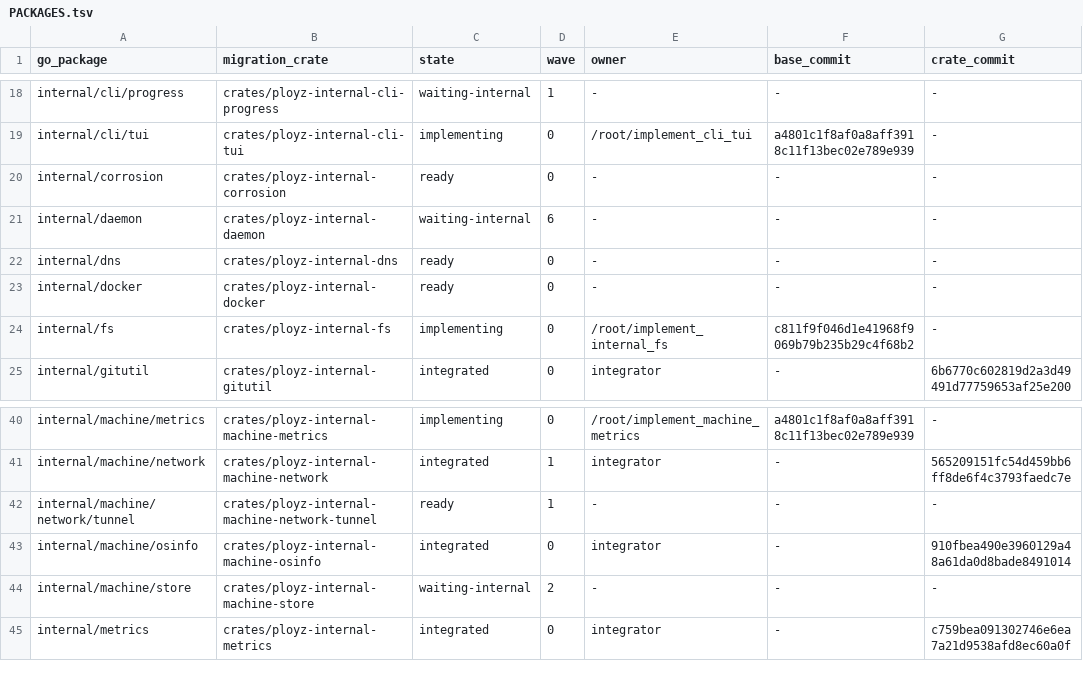
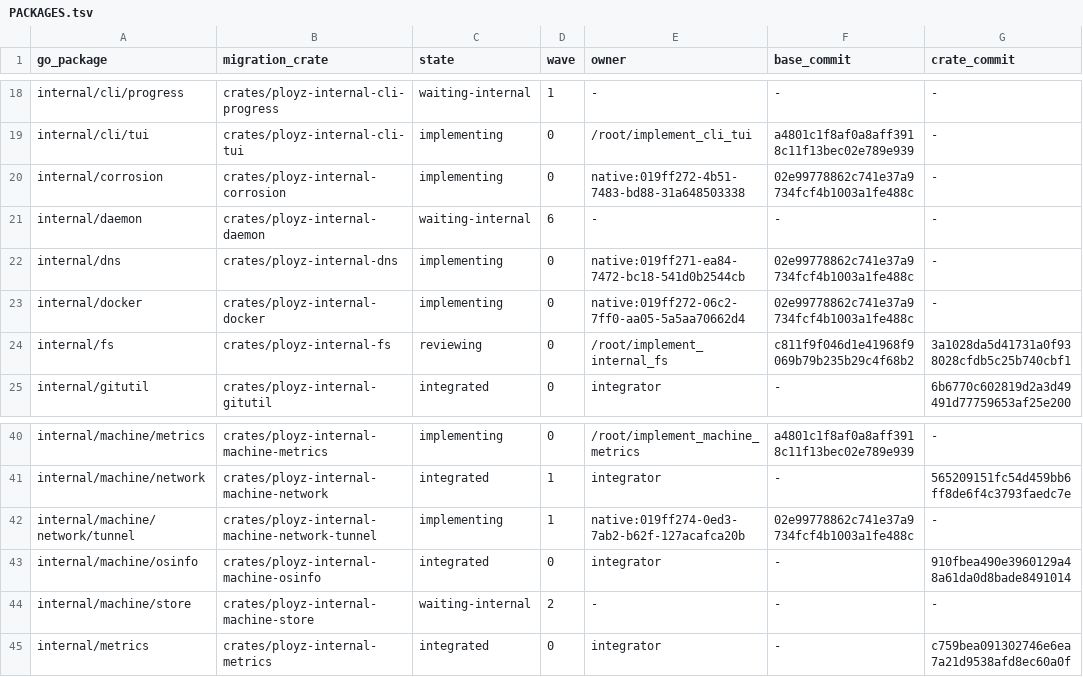
Before and after one commit to getployz/ployz-rust-port, a TSV file: migration/PACKAGES.tsv, drawn as a sheet; only a part is shown, gaps mark what is left out; the diff names each change by its address in the sheet, - before the commit and + after, or states it on an @@ line.

```diff
--- a/migration/PACKAGES.tsv
+++ b/migration/PACKAGES.tsv
-C20 (state): ready
+C20 (state): implementing
-E20 (owner): -
+E20 (owner): native:019ff272-4b51-7483-bd88-31a648503338
-F20 (base_commit): -
+F20 (base_commit): 02e99778862c741e37a9734fcf4b1003a1fe488c
-C22:C23 (state): ready
+C22:C23 (state): implementing
-E22 (owner): -
+E22 (owner): native:019ff271-ea84-7472-bc18-541d0b2544cb
-F22:F23 (base_commit): -
+F22:F23 (base_commit): 02e99778862c741e37a9734fcf4b1003a1fe488c
-E23 (owner): -
+E23 (owner): native:019ff272-06c2-7ff0-aa05-5a5aa70662d4
-C24 (state): implementing
+C24 (state): reviewing
-G24 (crate_commit): -
+G24 (crate_commit): 3a1028da5d41731a0f938028cfdb5c25b740cbf1
-C42 (state): ready
+C42 (state): implementing
-E42 (owner): -
+E42 (owner): native:019ff274-0ed3-7ab2-b62f-127acafca20b
-F42 (base_commit): -
+F42 (base_commit): 02e99778862c741e37a9734fcf4b1003a1fe488c
```
Also changed, not shown: 2 other files.
